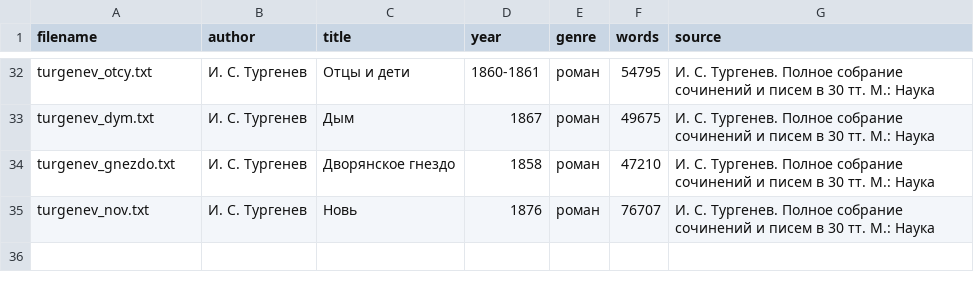
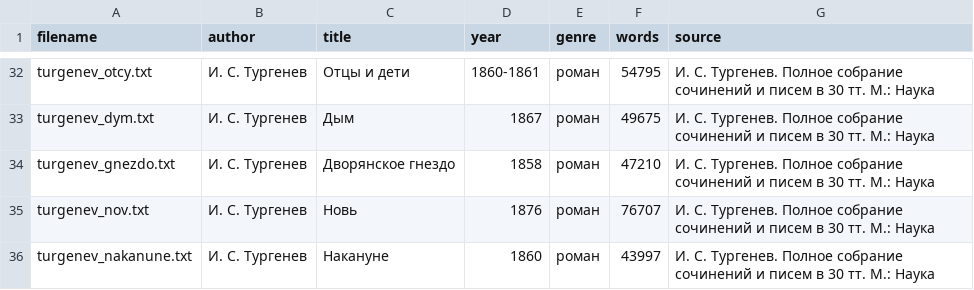
Before and after one commit to nevmenandr/RSD, a TSV file: author/fiction/period/19-2/nonbrevia/corpus.tsv, drawn as a sheet; only a part is shown, gaps mark what is left out.

```diff
--- a/author/fiction/period/19-2/nonbrevia/corpus.tsv
+++ b/author/fiction/period/19-2/nonbrevia/corpus.tsv
@@ -35 +35,2 @@ turgenev_gnezdo.txt	И. С. Тургенев	Дворянское гнездо	1
 turgenev_nov.txt	И. С. Тургенев	Новь	1876	роман	76707	И. С. Тургенев. Полное собрание сочинений и писем в 30 тт. М.: Наука
+turgenev_nakanune.txt	И. С. Тургенев	Накануне	1860	роман	43997	И. С. Тургенев. Полное собрание сочинений и писем в 30 тт. М.: Наука
```
Also changed, not shown: author/fiction/period/18/corpus.tsv, author/nonfiction/science/theology/corpus.tsv, 19 other files.
